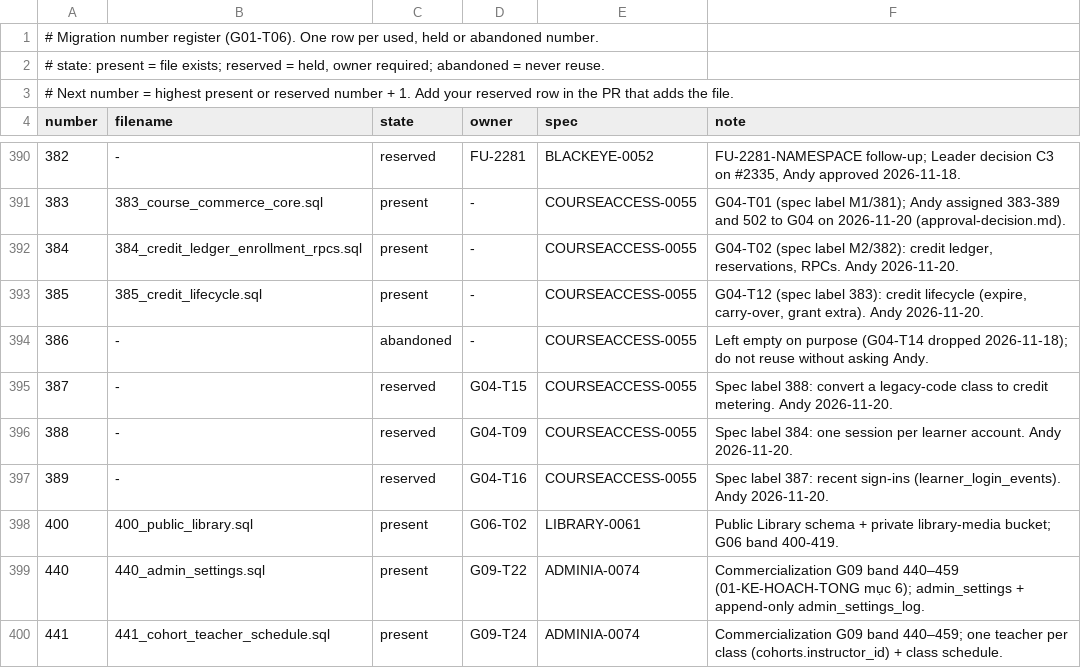
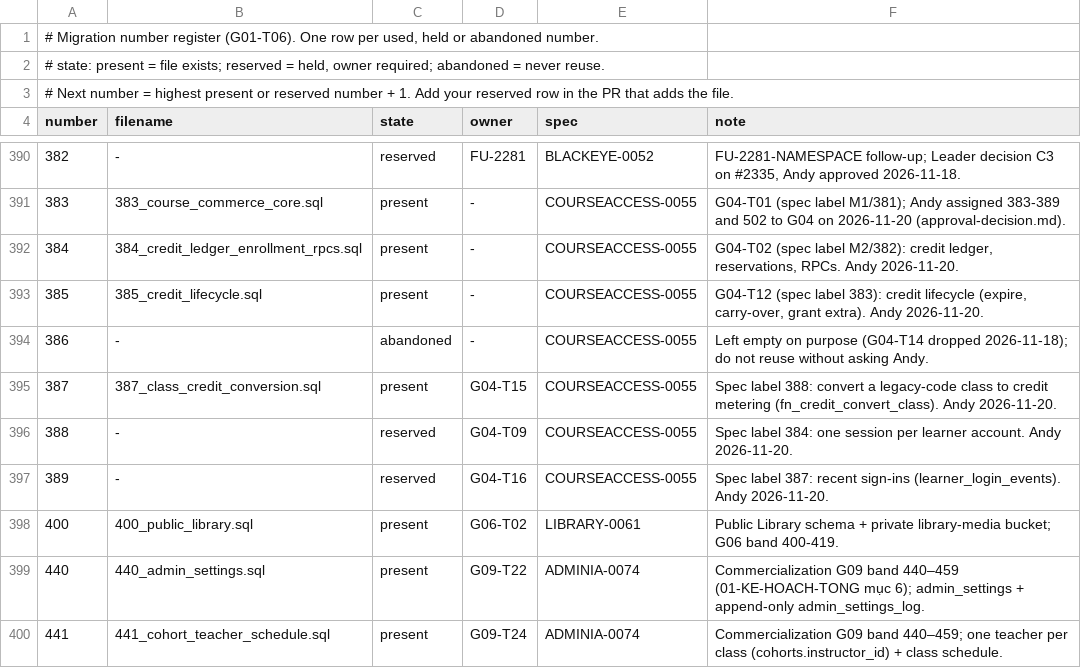
Before and after one commit to andyvinhtran1212-netizen/ielts-speaking-coach, a TSV file: backend/migrations/register.tsv, drawn as a sheet; only a part is shown, gaps mark what is left out.

```diff
--- a/backend/migrations/register.tsv
+++ b/backend/migrations/register.tsv
@@ -394,3 +394,3 @@ number	filename	state	owner	spec	note
 386	-	abandoned	-	COURSEACCESS-0055	Left empty on purpose (G04-T14 dropped 2026-11-18); do not reuse without asking Andy.
-387	-	reserved	G04-T15	COURSEACCESS-0055	Spec label 388: convert a legacy-code class to credit metering. Andy 2026-11-20.
+387	387_class_credit_conversion.sql	present	G04-T15	COURSEACCESS-0055	Spec label 388: convert a legacy-code class to credit metering (fn_credit_convert_class). Andy 2026-11-20.
 388	-	reserved	G04-T09	COURSEACCESS-0055	Spec label 384: one session per learner account. Andy 2026-11-20.
```
Also changed, not shown: backend/migrations/forward-policy.tsv, 11 other files.
